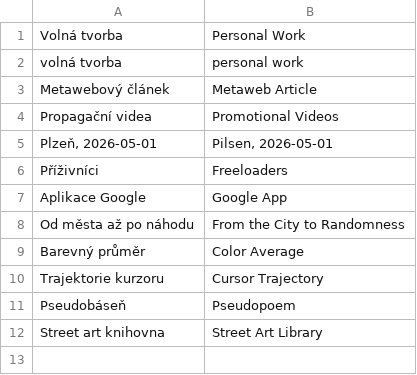
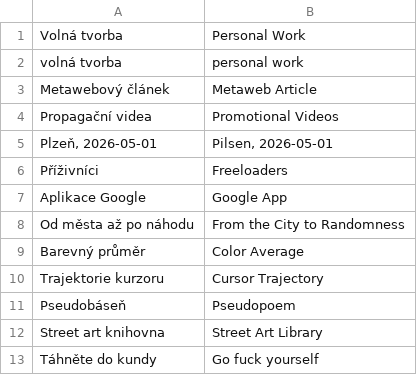
Before and after one commit to VojtaMaur/vojtamaur-web, a TSV file: translations/glossary-cs-en.tsv, drawn as a sheet; the diff names each change by its address in the sheet, - before the commit and + after, or states it on an @@ line.

```diff
--- a/translations/glossary-cs-en.tsv
+++ b/translations/glossary-cs-en.tsv
+row 13: Táhněte do kundy | Go fuck yourself
```
Also changed, not shown: 8 other files.
